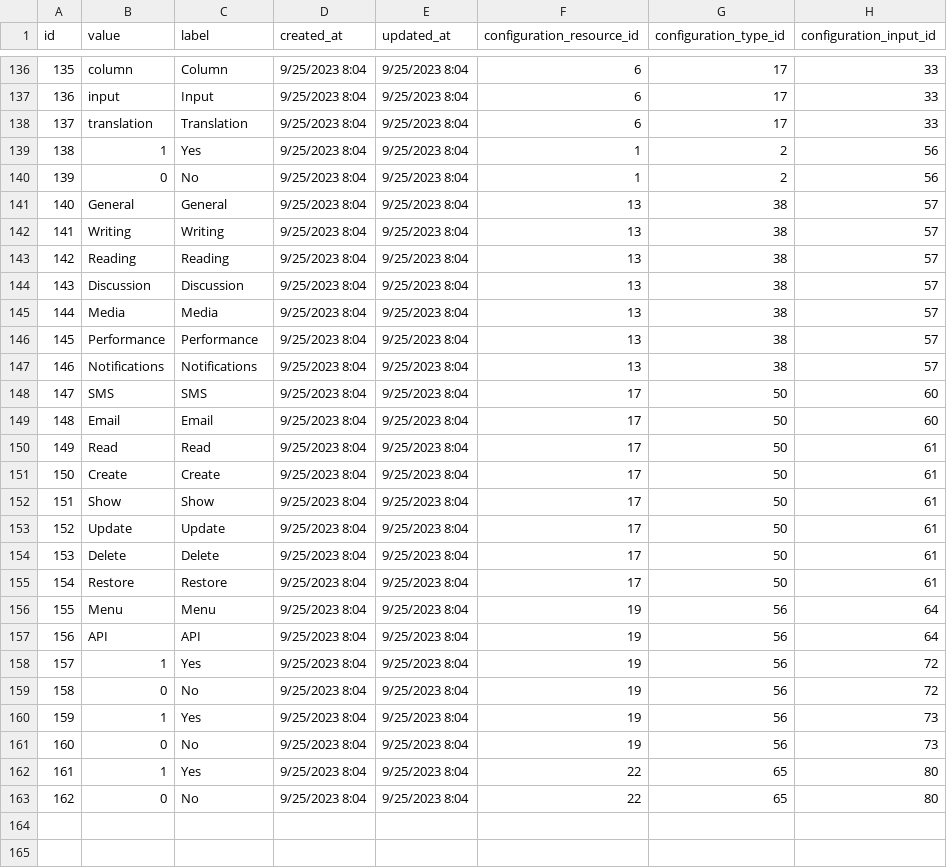
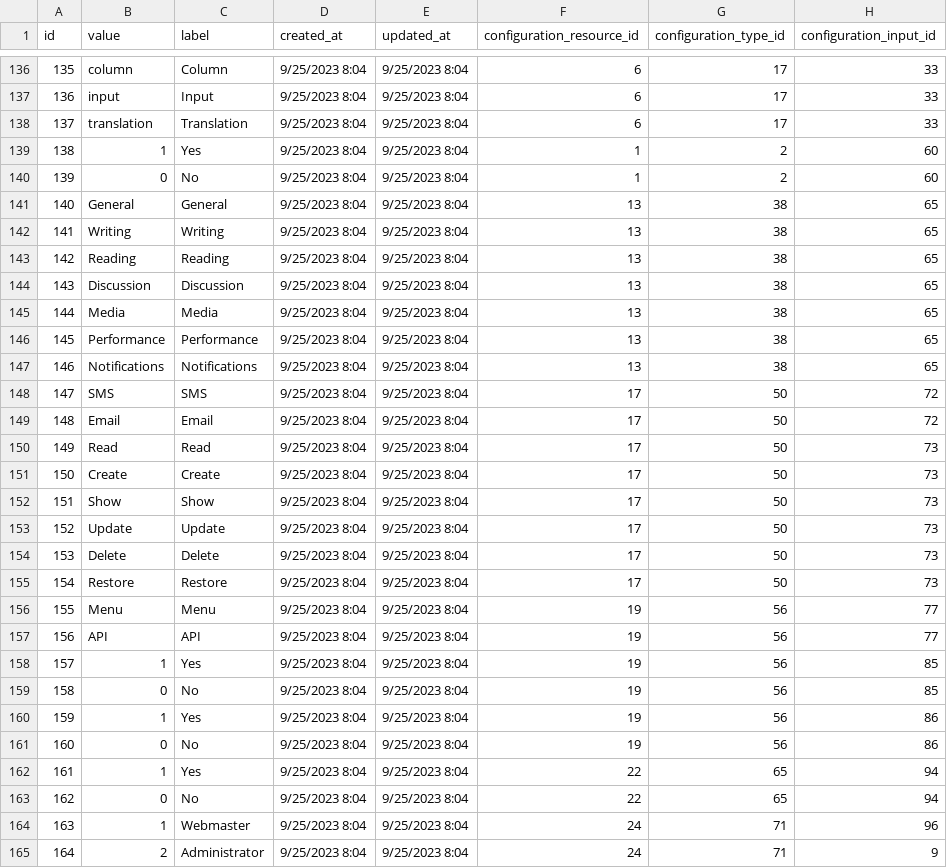
Before and after one commit to liviu10/laravel-boilerplate, a CSV file: backend/database/csv/configuration_options.csv, drawn as a sheet; only a part is shown, gaps mark what is left out; the diff covers the shown part only.

```diff
--- a/backend/database/csv/configuration_options.csv
+++ b/backend/database/csv/configuration_options.csv
@@ -138,26 +138,28 @@ id,value,label,created_at,updated_at,configuration_resource_id,configuration_typ
 137,translation,Translation,9/25/2023 8:04,9/25/2023 8:04,6,17,33
-138,1,Yes,9/25/2023 8:04,9/25/2023 8:04,1,2,56
-139,0,No,9/25/2023 8:04,9/25/2023 8:04,1,2,56
-140,General,General,9/25/2023 8:04,9/25/2023 8:04,13,38,57
-141,Writing,Writing,9/25/2023 8:04,9/25/2023 8:04,13,38,57
-142,Reading,Reading,9/25/2023 8:04,9/25/2023 8:04,13,38,57
-143,Discussion,Discussion,9/25/2023 8:04,9/25/2023 8:04,13,38,57
-144,Media,Media,9/25/2023 8:04,9/25/2023 8:04,13,38,57
-145,Performance,Performance,9/25/2023 8:04,9/25/2023 8:04,13,38,57
-146,Notifications,Notifications,9/25/2023 8:04,9/25/2023 8:04,13,38,57
-147,SMS,SMS,9/25/2023 8:04,9/25/2023 8:04,17,50,60
-148,Email,Email,9/25/2023 8:04,9/25/2023 8:04,17,50,60
-149,Read,Read,9/25/2023 8:04,9/25/2023 8:04,17,50,61
-150,Create,Create,9/25/2023 8:04,9/25/2023 8:04,17,50,61
-151,Show,Show,9/25/2023 8:04,9/25/2023 8:04,17,50,61
-152,Update,Update,9/25/2023 8:04,9/25/2023 8:04,17,50,61
-153,Delete,Delete,9/25/2023 8:04,9/25/2023 8:04,17,50,61
-154,Restore,Restore,9/25/2023 8:04,9/25/2023 8:04,17,50,61
-155,Menu,Menu,9/25/2023 8:04,9/25/2023 8:04,19,56,64
-156,API,API,9/25/2023 8:04,9/25/2023 8:04,19,56,64
-157,1,Yes,9/25/2023 8:04,9/25/2023 8:04,19,56,72
-158,0,No,9/25/2023 8:04,9/25/2023 8:04,19,56,72
-159,1,Yes,9/25/2023 8:04,9/25/2023 8:04,19,56,73
-160,0,No,9/25/2023 8:04,9/25/2023 8:04,19,56,73
-161,1,Yes,9/25/2023 8:04,9/25/2023 8:04,22,65,80
-162,0,No,9/25/2023 8:04,9/25/2023 8:04,22,65,80
+138,1,Yes,9/25/2023 8:04,9/25/2023 8:04,1,2,60
+139,0,No,9/25/2023 8:04,9/25/2023 8:04,1,2,60
+140,General,General,9/25/2023 8:04,9/25/2023 8:04,13,38,65
+141,Writing,Writing,9/25/2023 8:04,9/25/2023 8:04,13,38,65
+142,Reading,Reading,9/25/2023 8:04,9/25/2023 8:04,13,38,65
+143,Discussion,Discussion,9/25/2023 8:04,9/25/2023 8:04,13,38,65
+144,Media,Media,9/25/2023 8:04,9/25/2023 8:04,13,38,65
+145,Performance,Performance,9/25/2023 8:04,9/25/2023 8:04,13,38,65
+146,Notifications,Notifications,9/25/2023 8:04,9/25/2023 8:04,13,38,65
+147,SMS,SMS,9/25/2023 8:04,9/25/2023 8:04,17,50,72
+148,Email,Email,9/25/2023 8:04,9/25/2023 8:04,17,50,72
+149,Read,Read,9/25/2023 8:04,9/25/2023 8:04,17,50,73
+150,Create,Create,9/25/2023 8:04,9/25/2023 8:04,17,50,73
+151,Show,Show,9/25/2023 8:04,9/25/2023 8:04,17,50,73
+152,Update,Update,9/25/2023 8:04,9/25/2023 8:04,17,50,73
+153,Delete,Delete,9/25/2023 8:04,9/25/2023 8:04,17,50,73
+154,Restore,Restore,9/25/2023 8:04,9/25/2023 8:04,17,50,73
+155,Menu,Menu,9/25/2023 8:04,9/25/2023 8:04,19,56,77
+156,API,API,9/25/2023 8:04,9/25/2023 8:04,19,56,77
+157,1,Yes,9/25/2023 8:04,9/25/2023 8:04,19,56,85
+158,0,No,9/25/2023 8:04,9/25/2023 8:04,19,56,85
+159,1,Yes,9/25/2023 8:04,9/25/2023 8:04,19,56,86
+160,0,No,9/25/2023 8:04,9/25/2023 8:04,19,56,86
+161,1,Yes,9/25/2023 8:04,9/25/2023 8:04,22,65,94
+162,0,No,9/25/2023 8:04,9/25/2023 8:04,22,65,94
+163,1,Webmaster,9/25/2023 8:04,9/25/2023 8:04,24,71,96
+164,2,Administrator,9/25/2023 8:04,9/25/2023 8:04,24,71,9
```
Also changed, not shown: 4 added rows elsewhere in this file, backend/database/csv/configuration_columns.csv, backend/database/csv/configuration_inputs.csv, 2 other files.
